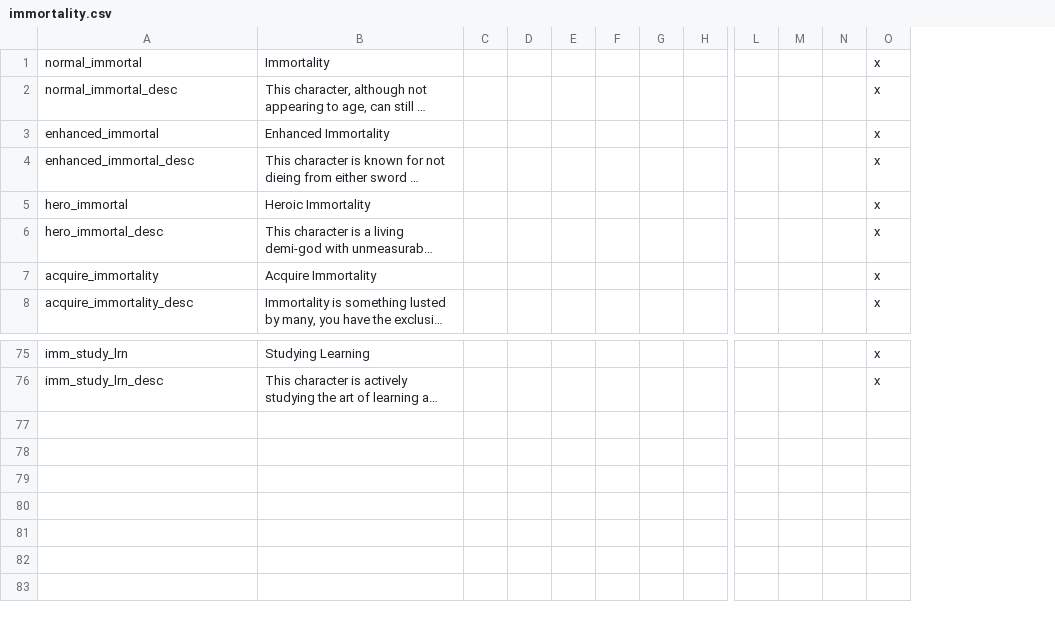
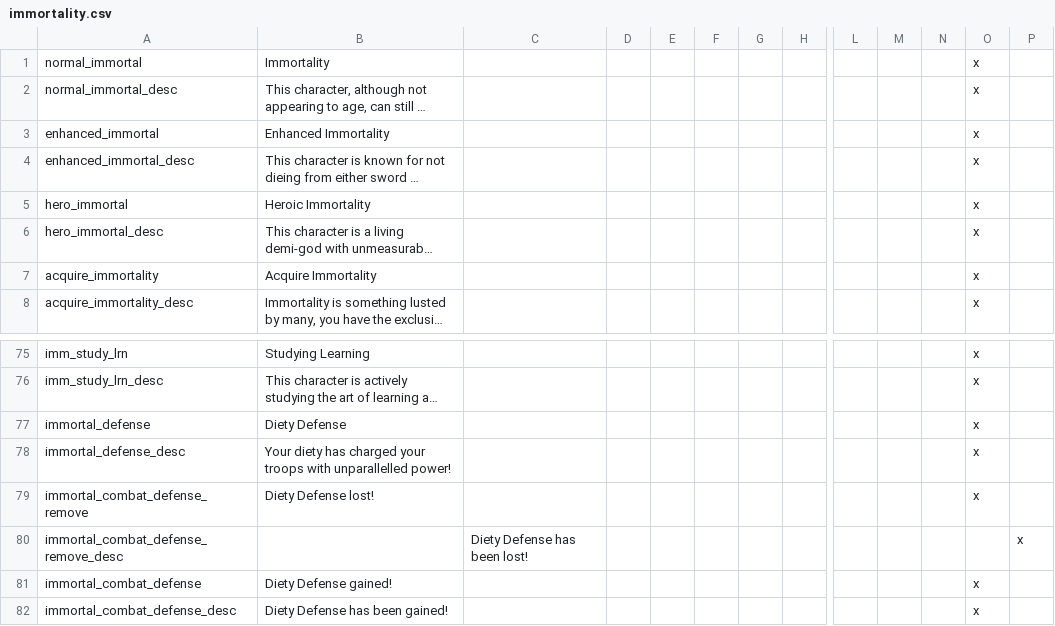
Before and after one commit to gauffa/hairy-spice, a CSV file: Immortality_Revised/localisation/immortality.csv, drawn as a sheet; only a part is shown, gaps mark what is left out; long unchanged cells end in …; removed rows and columns are numbered as before the commit, all else as after; rows hold the shown columns only; the diff names each change by its address in the sheet, - before the commit and + after, or states it on an @@ line.

```diff
--- a/Immortality_Revised/localisation/immortality.csv
+++ b/Immortality_Revised/localisation/immortality.csv
-column C, empty
+column C, empty
+column P, empty
+row 77: immortal_defense | Diety Defense |  |  |  |  |  |  |  |  |  | x
+row 78: immortal_defense_desc | Your diety has charged your troops with unparallelled power! |  |  |  |  |  |  |  |  |  | x
+row 79: immortal_combat_defense_remove | Diety Defense lost! |  |  |  |  |  |  |  |  |  | x
+row 80: immortal_combat_defense_remove_desc |  | Diety Defense has been lost! |  |  |  |  |  |  |  |  |  | x
+row 81: immortal_combat_defense | Diety Defense gained! |  |  |  |  |  |  |  |  |  | x
+row 82: immortal_combat_defense_desc | Diety Defense has been gained! |  |  |  |  |  |  |  |  |  | x
```
Also changed, not shown: 12 other files.
